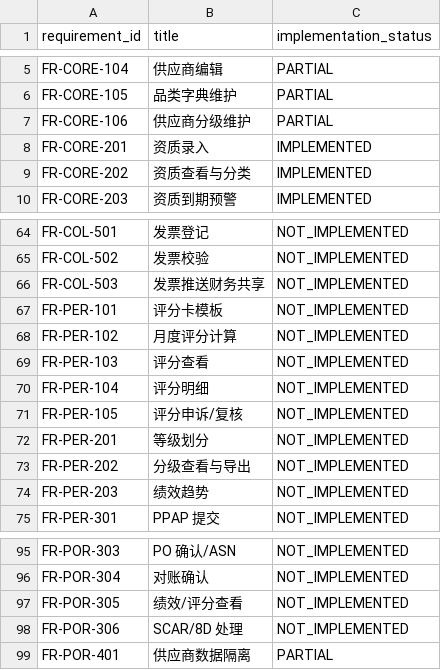
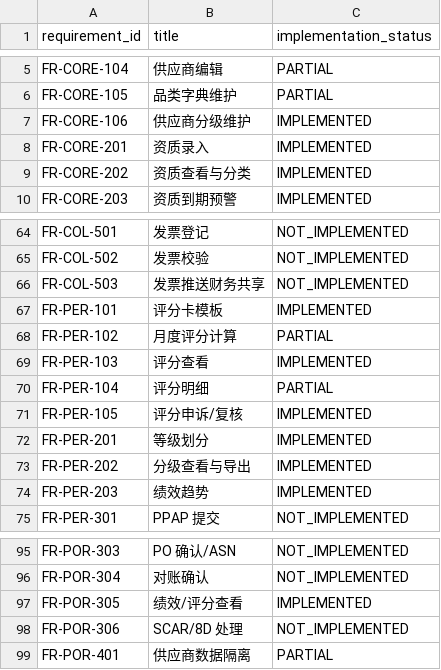
Before and after one commit to Chinanumber1984/-, a CSV file: docs/backlog.csv, drawn as a sheet; only a part is shown, gaps mark what is left out.

Commit message:
Implement W10–11 performance foundation and preserve WSL review data
Add versioned global score templates, traceable historical/CSV imports, idempotent monthly scorecards, grading, trends, XLSX exports, scoped portal appeals and SQE review. Preserve existing database volumes and credentials during additive V6 upgrades.

Use UUID picture-captcha nonces to tolerate WSL clock rollback while preserving legacy registration challenges and business ID generation.

Validated locally with 26 Java tests, 28 API checks and 12 browser checks, including Windows entry and original-data preservation. Live ERP/MES/QMS sourcing and traceability remain partial for the later integration stage.

```diff
--- a/docs/backlog.csv
+++ b/docs/backlog.csv
@@ -6,3 +6,3 @@ FR-CORE-104,供应商编辑,PARTIAL
 FR-CORE-105,品类字典维护,PARTIAL
-FR-CORE-106,供应商分级维护,PARTIAL
+FR-CORE-106,供应商分级维护,IMPLEMENTED
 FR-CORE-201,资质录入,IMPLEMENTED
@@ -66,10 +66,10 @@ FR-COL-502,发票校验,NOT_IMPLEMENTED
 FR-COL-503,发票推送财务共享,NOT_IMPLEMENTED
-FR-PER-101,评分卡模板,NOT_IMPLEMENTED
-FR-PER-102,月度评分计算,NOT_IMPLEMENTED
-FR-PER-103,评分查看,NOT_IMPLEMENTED
-FR-PER-104,评分明细,NOT_IMPLEMENTED
-FR-PER-105,评分申诉/复核,NOT_IMPLEMENTED
-FR-PER-201,等级划分,NOT_IMPLEMENTED
-FR-PER-202,分级查看与导出,NOT_IMPLEMENTED
-FR-PER-203,绩效趋势,NOT_IMPLEMENTED
+FR-PER-101,评分卡模板,IMPLEMENTED
+FR-PER-102,月度评分计算,PARTIAL
+FR-PER-103,评分查看,IMPLEMENTED
+FR-PER-104,评分明细,PARTIAL
+FR-PER-105,评分申诉/复核,IMPLEMENTED
+FR-PER-201,等级划分,IMPLEMENTED
+FR-PER-202,分级查看与导出,IMPLEMENTED
+FR-PER-203,绩效趋势,IMPLEMENTED
 FR-PER-301,PPAP 提交,NOT_IMPLEMENTED
@@ -96,3 +96,3 @@ FR-POR-303,PO 确认/ASN,NOT_IMPLEMENTED
 FR-POR-304,对账确认,NOT_IMPLEMENTED
-FR-POR-305,绩效/评分查看,NOT_IMPLEMENTED
+FR-POR-305,绩效/评分查看,IMPLEMENTED
 FR-POR-306,SCAR/8D 处理,NOT_IMPLEMENTED
```
Also changed, not shown: docs/development-workpackages.csv, 45 other files.
